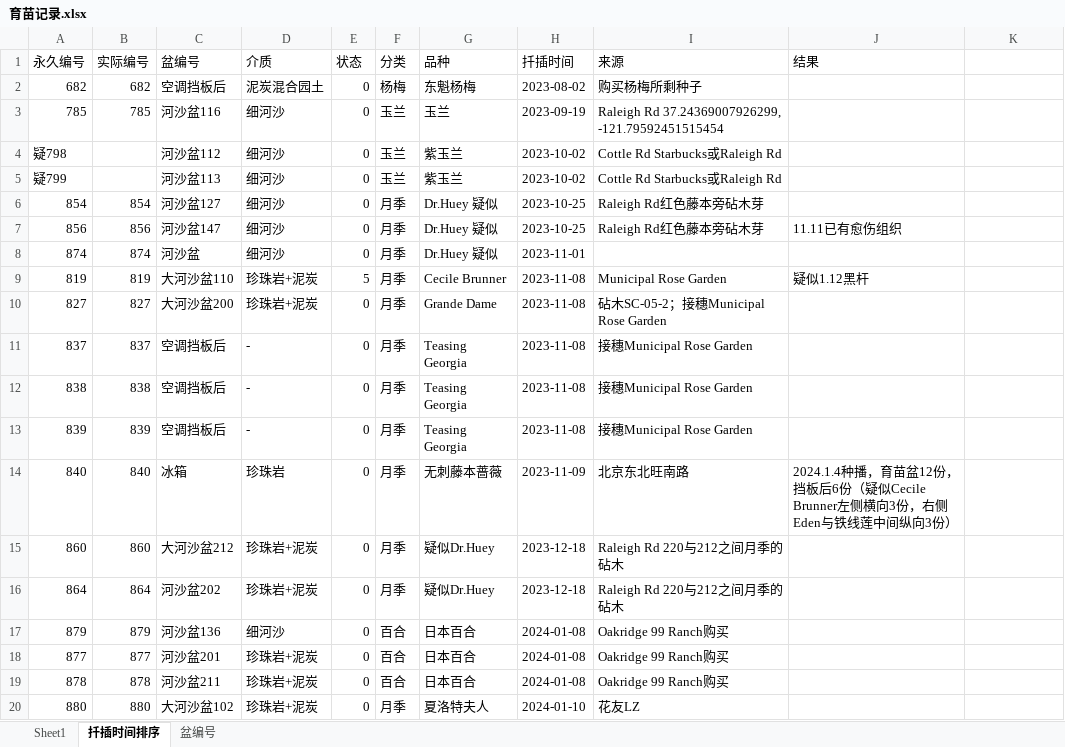
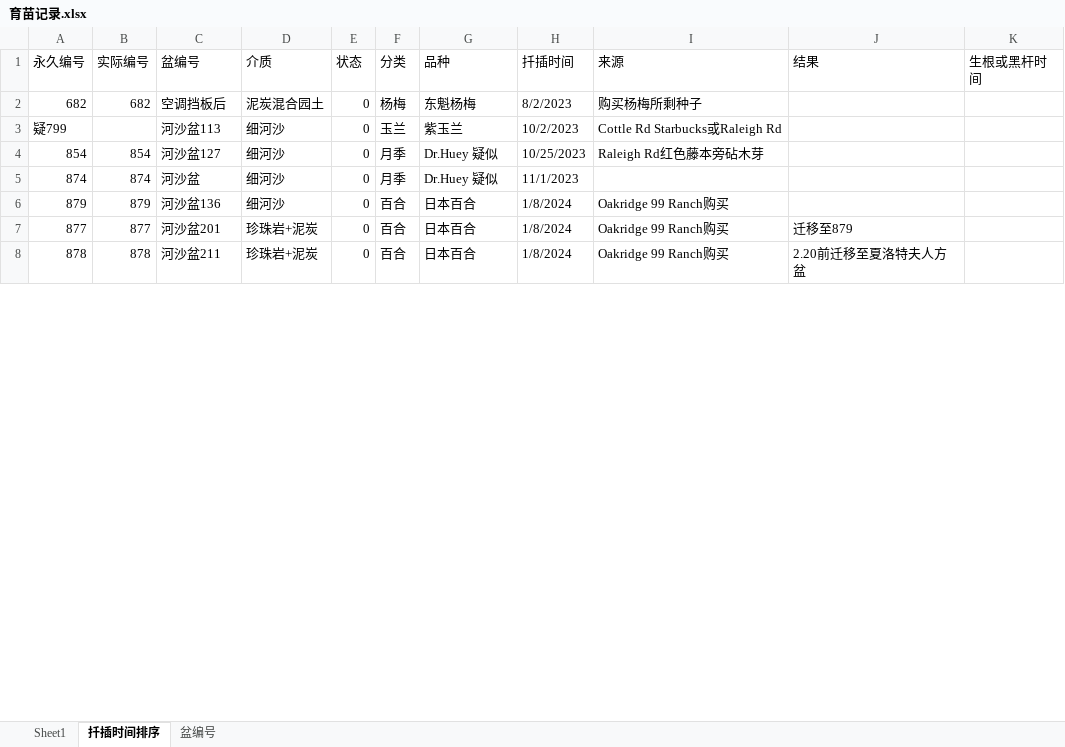
Before and after one commit to Shoomoon/PropagationRecord, an Excel workbook: 育苗记录.xlsx, sheet 扦插时间排序, drawn as a sheet; only a part is shown; values as stored, in another font and other column widths than the file's, no cell formats; removed rows and columns are numbered as before the commit, all else as after; the diff covers the shown part only; the diff names each change by its address in the sheet, - before the commit and + after, or states it on an @@ line.

```diff
--- a/育苗记录.xlsx (sheet 扦插时间排序)
+++ b/育苗记录.xlsx (sheet 扦插时间排序)
-K1: (empty)
+K1: 生根或黑杆时间
-H2 (扦插时间): 2023-08-02
+H2 (扦插时间): 8/2/2023
-row 3: 785 | 785 | 河沙盆116 | 细河沙 | 0 | 玉兰 | 玉兰 | 2023-09-19 | Raleigh Rd 37.24369007926299, -121.79592451515454
-row 4: 疑798 |  | 河沙盆112 | 细河沙 | 0 | 玉兰 | 紫玉兰 | 2023-10-02 | Cottle Rd Starbucks或Raleigh Rd
-H3 (扦插时间): 2023-10-02
+H3 (扦插时间): 10/2/2023
-H4 (扦插时间): 2023-10-25
+H4 (扦插时间): 10/25/2023
-row 7: 856 | 856 | 河沙盆147 | 细河沙 | 0 | 月季 | Dr.Huey 疑似 | 2023-10-25 | Raleigh Rd红色藤本旁砧木芽 | 11.11已有愈伤组织
-H5 (扦插时间): 2023-11-01
+H5 (扦插时间): 11/1/2023
-row 9: 819 | 819 | 大河沙盆110 | 珍珠岩+泥炭 | 5 | 月季 | Cecile Brunner | 2023-11-08 | Municipal Rose Garden | 疑似1.12黑杆
-row 10: 827 | 827 | 大河沙盆200 | 珍珠岩+泥炭 | 0 | 月季 | Grande Dame | 2023-11-08 | 砧木SC-05-2；接穗Municipal Rose Garden
-row 11: 837 | 837 | 空调挡板后 | - | 0 | 月季 | Teasing Georgia | 2023-11-08 | 接穗Municipal Rose Garden
-row 12: 838 | 838 | 空调挡板后 | - | 0 | 月季 | Teasing Georgia | 2023-11-08 | 接穗Municipal Rose Garden
-row 13: 839 | 839 | 空调挡板后 | - | 0 | 月季 | Teasing Georgia | 2023-11-08 | 接穗Municipal Rose Garden
-row 14: 840 | 840 | 冰箱 | 珍珠岩 | 0 | 月季 | 无刺藤本蔷薇 | 2023-11-09 | 北京东北旺南路 | 2024.1.4种播，育苗盆12份，挡板后6份（疑似Cecile Brunner左侧横向3份，右侧Eden与铁线莲中间纵向3份）
-row 15: 860 | 860 | 大河沙盆212 | 珍珠岩+泥炭 | 0 | 月季 | 疑似Dr.Huey | 2023-12-18 | Raleigh Rd 220与212之间月季的砧木
-row 16: 864 | 864 | 河沙盆202 | 珍珠岩+泥炭 | 0 | 月季 | 疑似Dr.Huey | 2023-12-18 | Raleigh Rd 220与212之间月季的砧木
-H6:H8 (扦插时间): 2024-01-08
+H6:H8 (扦插时间): 1/8/2024
-J7 (结果): (empty)
+J7 (结果): 迁移至879
-J8 (结果): (empty)
+J8 (结果): 2.20前迁移至夏洛特夫人方盆
-row 20: 880 | 880 | 大河沙盆102 | 珍珠岩+泥炭 | 0 | 月季 | 夏洛特夫人 | 2024-01-10 | 花友LZ
```
Also changed, not shown: 10 added rows, 37 removed rows and 3 edited cells elsewhere in this sheet, sheet Sheet1, sheet 盆编号, cell formats, 植物养护记录.xlsx, 1 other file.
